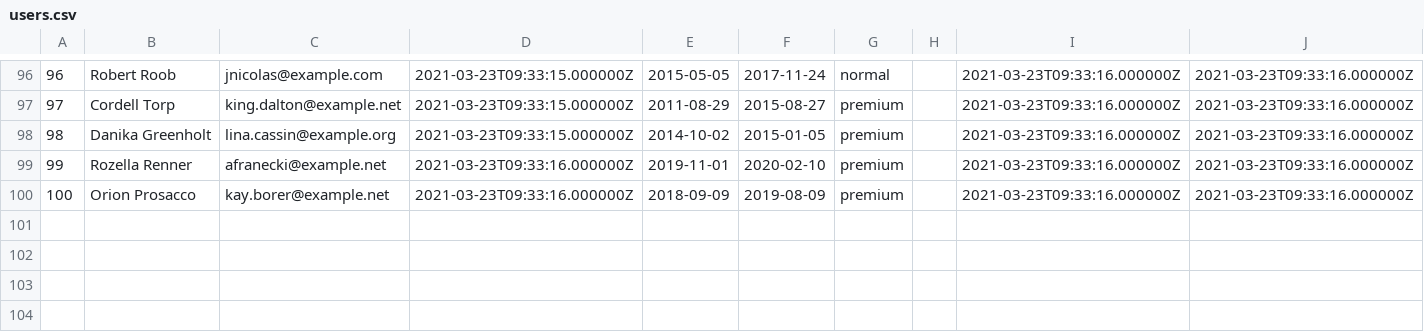
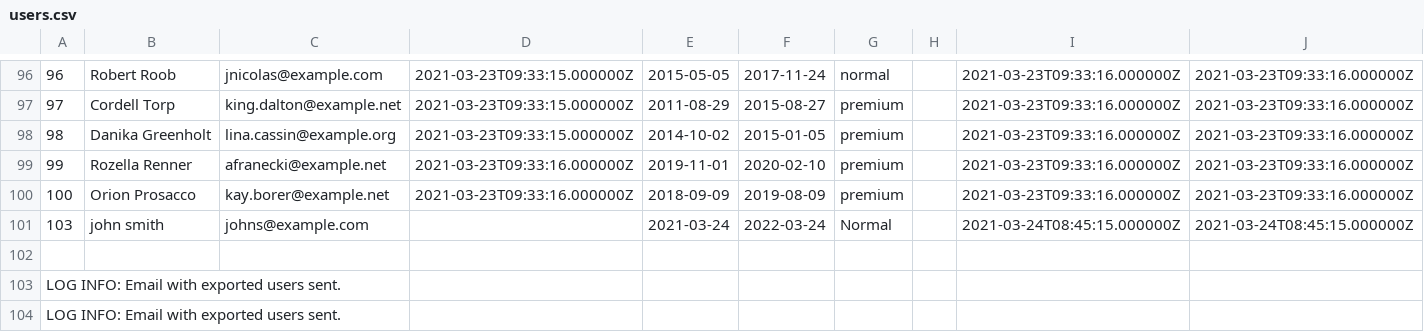
Before and after one commit to md2010/api_project, a CSV file: public/users.csv, drawn as a sheet; only a part is shown, gaps mark what is left out; the diff names each change by its address in the sheet, - before the commit and + after, or states it on an @@ line.

```diff
--- a/public/users.csv
+++ b/public/users.csv
+row 101: 103 | john smith | johns@example.com |  | 2021-03-24 | 2022-03-24 | Normal |  | 2021-03-24T08:45:15.000000Z | 2021-03-24T08:45:15.000000Z
+row 102: (empty)
+row 103: LOG INFO: Email with exported users sent.
+row 104: LOG INFO: Email with exported users sent.
```
Also changed, not shown: 5 other files.
